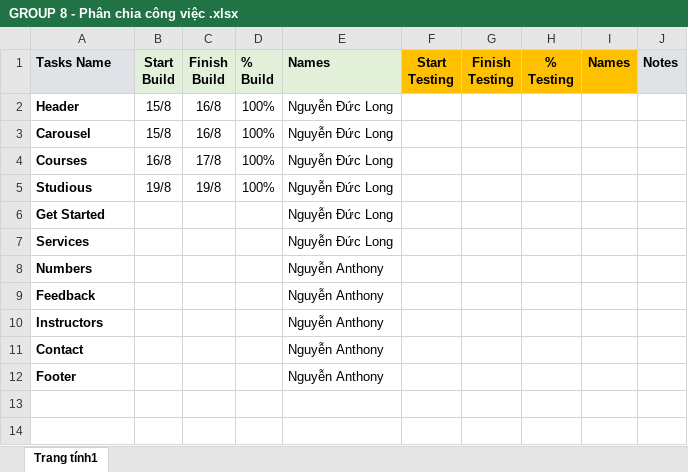
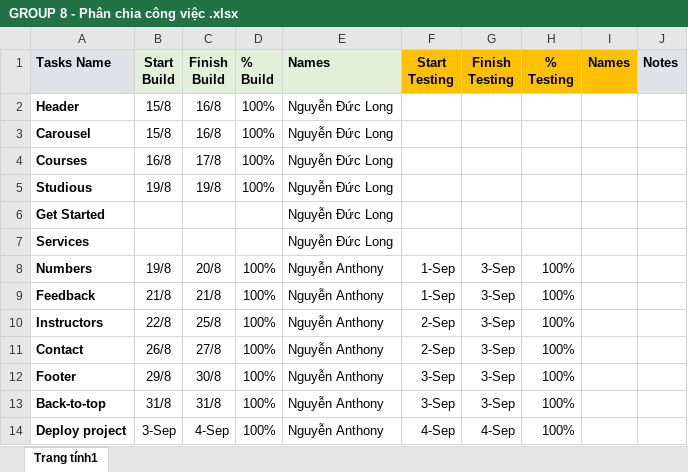
Before and after one commit to duclong7912/Group8_Capstone_Studious, an Excel workbook: GROUP 8 - Phân chia công việc .xlsx, sheet Trang tính1, drawn as a sheet; values as stored, in another font and other column widths than the file's, no borders; the diff names each change by its address in the sheet, - before the commit and + after, or states it on an @@ line.

Commit message:
Update

```diff
--- a/GROUP 8 - Phân chia công việc .xlsx (sheet Trang tính1)
+++ b/GROUP 8 - Phân chia công việc .xlsx (sheet Trang tính1)
-B8 (Start Build): (empty)
+B8 (Start Build): 19/8
-C8 (Finish Build): (empty)
+C8 (Finish Build): 20/8
-D8:D12 (% Build): (empty)
+D8:D12 (% Build): 100%
-F8:F9 (Start Testing): (empty)
+F8:F9 (Start Testing): 1-Sep
-G8:G12 (Finish Testing): (empty)
+G8:G12 (Finish Testing): 3-Sep
-H8:H12 (% Testing): (empty)
+H8:H12 (% Testing): 100%
-B9 (Start Build): (empty)
+B9 (Start Build): 21/8
-C9 (Finish Build): (empty)
+C9 (Finish Build): 21/8
-B10 (Start Build): (empty)
+B10 (Start Build): 22/8
-C10 (Finish Build): (empty)
+C10 (Finish Build): 25/8
-F10:F11 (Start Testing): (empty)
+F10:F11 (Start Testing): 2-Sep
-B11 (Start Build): (empty)
+B11 (Start Build): 26/8
-C11 (Finish Build): (empty)
+C11 (Finish Build): 27/8
-B12 (Start Build): (empty)
+B12 (Start Build): 29/8
-C12 (Finish Build): (empty)
+C12 (Finish Build): 30/8
-F12 (Start Testing): (empty)
+F12 (Start Testing): 3-Sep
+row 13: Back-to-top | 31/8 | 31/8 | 100% | Nguyễn Anthony | 3-Sep | 3-Sep | 100%
+row 14: Deploy project | 3-Sep | 4-Sep | 100% | Nguyễn Anthony | 4-Sep | 4-Sep | 100%
```
